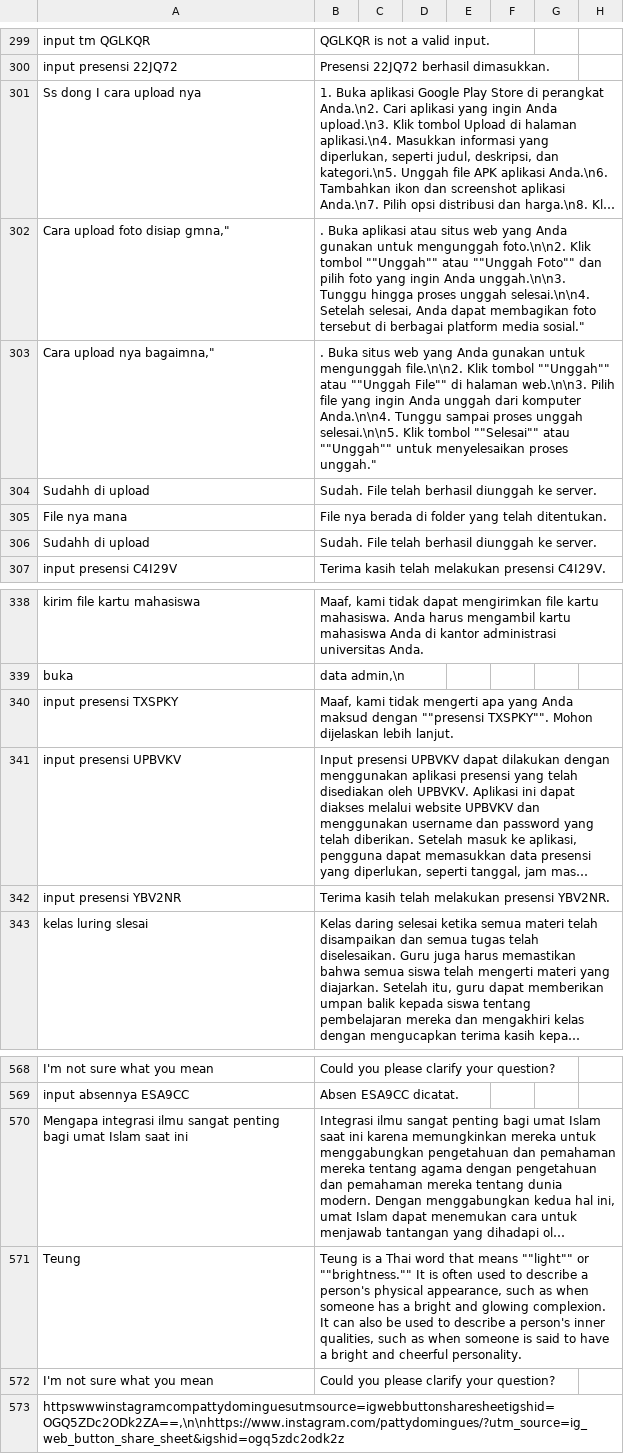
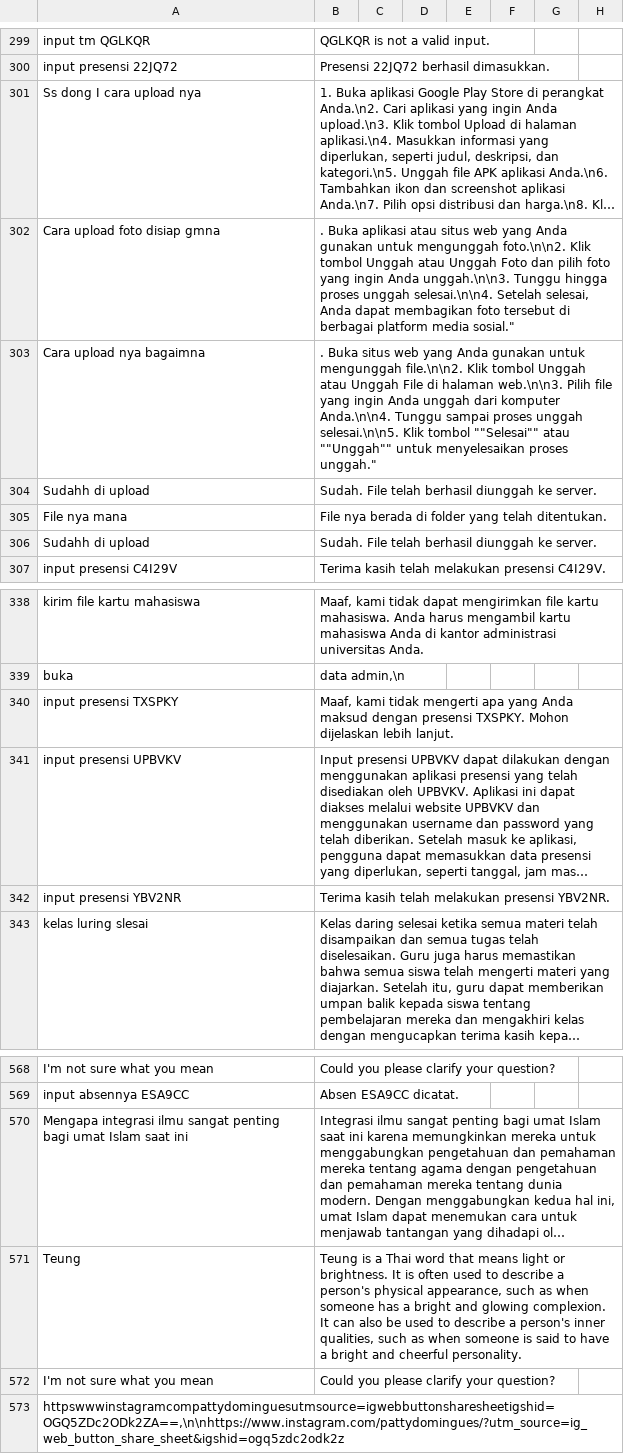
Before and after one commit to anakilang-ai/clean-dan-validasi-data, a CSV file: dataset/gilar-dataset/dataset-lar.csv, drawn as a sheet; only a part is shown, gaps mark what is left out; long unchanged cells end in …; the diff names each change by its address in the sheet, - before the commit and + after, or states it on an @@ line.

Commit message:
benerin

```diff
--- a/dataset/gilar-dataset/dataset-lar.csv
+++ b/dataset/gilar-dataset/dataset-lar.csv
-A302: Cara upload foto disiap gmna,"
+A302: Cara upload foto disiap gmna
-B302: …Klik tombol ""Unggah"" atau ""Unggah Foto"" dan pilih…
+B302: …Klik tombol Unggah atau Unggah Foto dan pilih…
-A303: Cara upload nya bagaimna,"
+A303: Cara upload nya bagaimna
-B303: …Klik tombol ""Unggah"" atau ""Unggah File"" di halaman…
+B303: …Klik tombol Unggah atau Unggah File di halaman…
-B340: …maksud dengan ""presensi TXSPKY"". Mohon dijelaskan…
+B340: …maksud dengan presensi TXSPKY. Mohon dijelaskan…
-B571: …that means ""light"" or ""brightness."" It is…
+B571: …that means light or brightness. It is…
```
